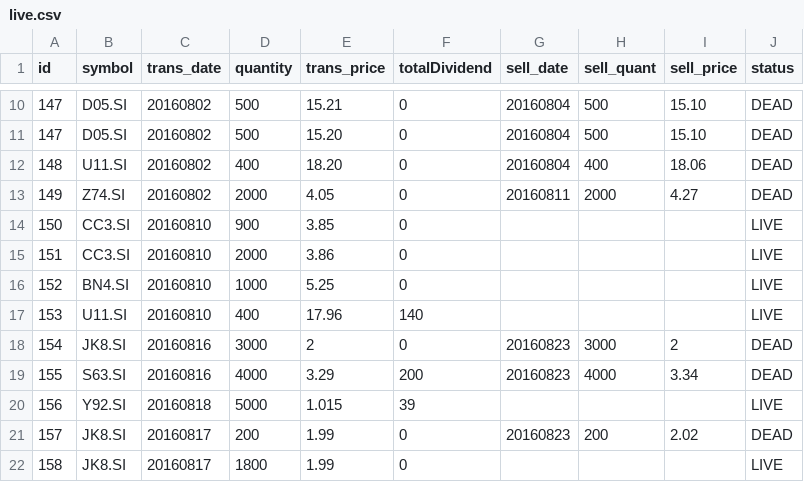
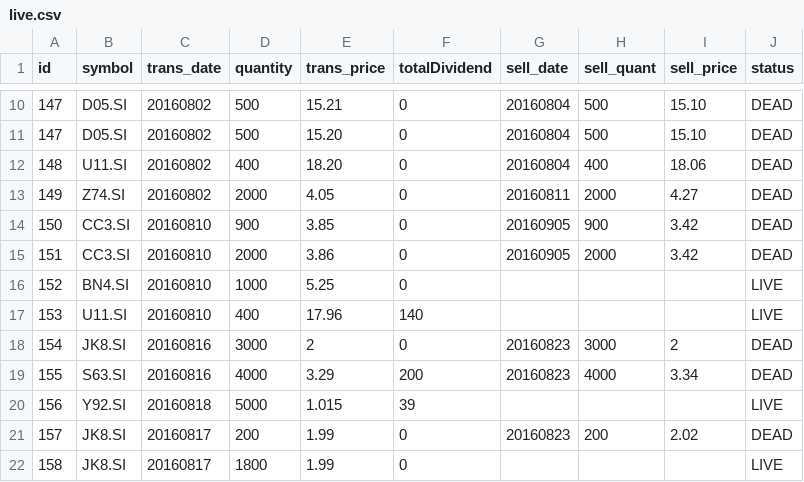
Before and after one commit to ozyxzzzss/git_csv, a CSV file: live.csv, drawn as a sheet; only a part is shown, gaps mark what is left out.

Commit message:
Update live.csv

```diff
--- a/live.csv
+++ b/live.csv
@@ -13,4 +13,4 @@ id,symbol,trans_date,quantity,trans_price, totalDividend, sell_date,sell_quant,
 149,Z74.SI,20160802,2000,4.05,0,20160811,2000,4.27,DEAD
-150,CC3.SI,20160810,900,3.85,0,,,,LIVE
-151,CC3.SI,20160810,2000,3.86,0,,,,LIVE
+150,CC3.SI,20160810,900,3.85,0,20160905,900,3.42,DEAD
+151,CC3.SI,20160810,2000,3.86,0,20160905,2000,3.42,DEAD
 152,BN4.SI,20160810,1000,5.25,0,,,,LIVE
```
